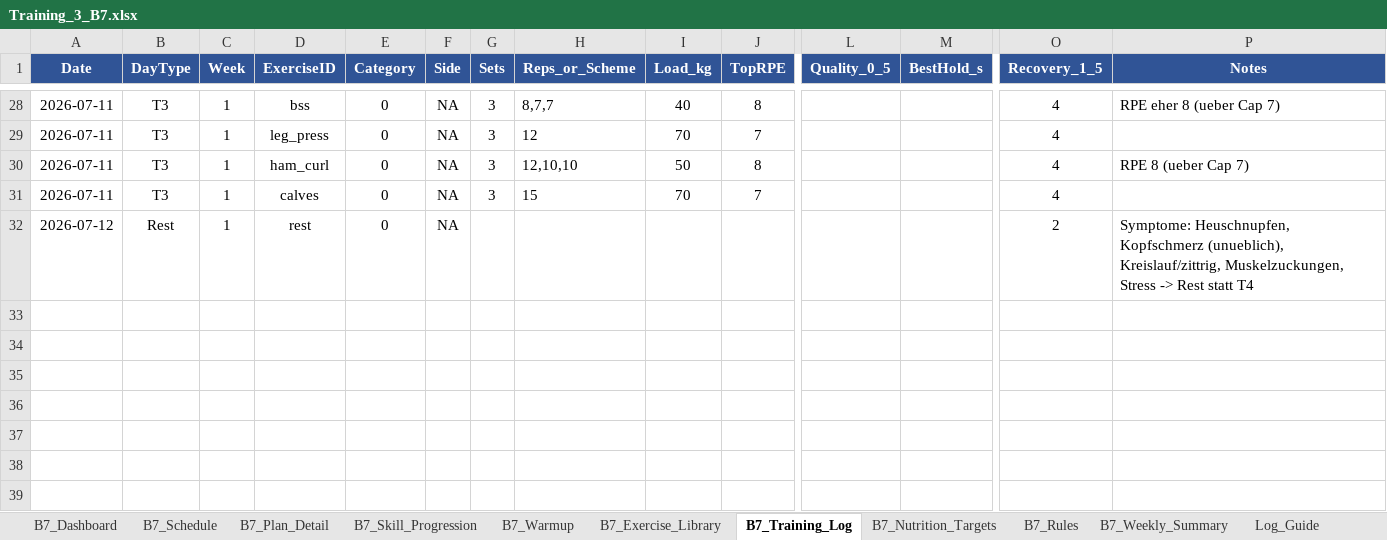
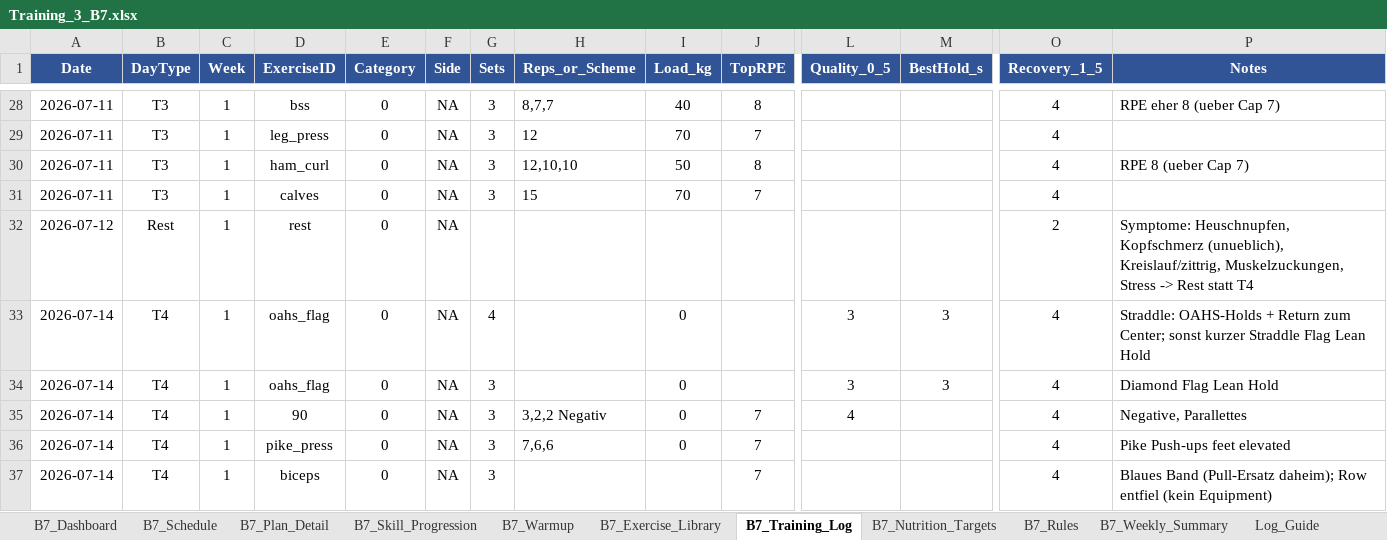
Before and after one commit to danielbellwinkel-source/My-Test-repository, an Excel workbook: Training_3_B7.xlsx, sheet B7_Training_Log, drawn as a sheet; only a part is shown, gaps mark what is left out; values as stored, in another font and other column widths than the file's, no borders; conditional formats not drawn; rows hold the shown columns only; the diff names each change by its address in the sheet, - before the commit and + after, or states it on an @@ line.

```diff
--- a/Training_3_B7.xlsx (sheet B7_Training_Log)
+++ b/Training_3_B7.xlsx (sheet B7_Training_Log)
+row 33: 2026-07-14 | T4 | 1 | oahs_flag | 0 | NA | 4 |  | 0 |  | 3 | 3 | 4 | Straddle: OAHS-Holds + Return zum Center; sonst kurzer Straddle Flag Lean Hold
+row 34: 2026-07-14 | T4 | 1 | oahs_flag | 0 | NA | 3 |  | 0 |  | 3 | 3 | 4 | Diamond Flag Lean Hold
+row 35: 2026-07-14 | T4 | 1 | 90 | 0 | NA | 3 | 3,2,2 Negativ | 0 | 7 | 4 |  | 4 | Negative, Parallettes
+row 36: 2026-07-14 | T4 | 1 | pike_press | 0 | NA | 3 | 7,6,6 | 0 | 7 |  |  | 4 | Pike Push-ups feet elevated
+row 37: 2026-07-14 | T4 | 1 | biceps | 0 | NA | 3 |  |  | 7 |  |  | 4 | Blaues Band (Pull-Ersatz daheim); Row entfiel (kein Equipment)
```
Also changed, not shown: 1 other file.
